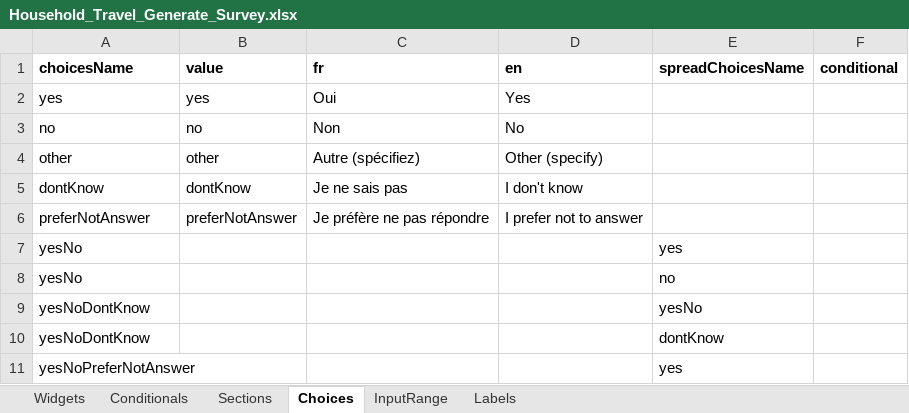
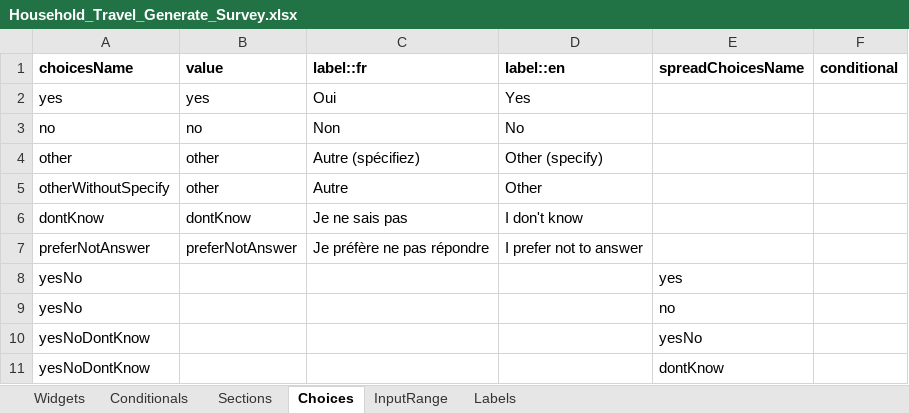
Before and after one commit to chairemobilite/evolution, an Excel workbook: example/demo_generator/references/Household_Travel_Generate_Survey.xlsx, sheet Choices, drawn as a sheet; only a part is shown; the shorter side is filled out with more unchanged rows; values as stored, in another font and other column widths than the file's, no borders; the diff covers the shown part only; the diff names each change by its address in the sheet, - before the commit and + after, or states it on an @@ line.

Commit message:
generator: add household section and improved context-aware label generation
fixes #956, fixes #440, fixes #606

Add household section to Demo_Generator with support for 1 and 2-person households.
Introduce countAdults helper
BREAKING CHANGE: Rename all preload to customPreload in all surveys.
Update tasks.json to allow running Demo_Generator in dev mode.

Translation & Label Improvements:
Add count, nickname, and gender contexts for translations using the Generator.
Add getActivePersonId, getActivePersonGender, and getCurrentPersonId helpers.
Generate dynamic labels using templates like {{count}}, {{nickname}}, and gender-specific suffixes.
Add unit tests for context helpers and update label generation tests accordingly.
BREAKING CHANGES: Rename fr/en columns in Widgets and Choices sheet to label::fr and label::en.

Household UI & Widgets:
Add all household widgets in Demo_Generator.
Add 2 custom map widgets with geojson support.

Gender Handling:
Generate labels with male, female, and other gender options.
Add adultAge to config.

Bug Fixes:
Fix bug where translation labels were duplicated across all locale files.
Fix label generation logic and update household Excel accordingly.

Conditionals:
Add logic to use '{{currentPerson}}' in the path.

Documentation:
Update README with details on gender context and dynamic label support.

```diff
--- a/example/demo_generator/references/Household_Travel_Generate_Survey.xlsx (sheet Choices)
+++ b/example/demo_generator/references/Household_Travel_Generate_Survey.xlsx (sheet Choices)
-C1: fr
+C1: label::fr
-D1: en
+D1: label::en
+row 5: otherWithoutSpecify | other | Autre | Other
```
Also changed, not shown: 37 added rows elsewhere in this sheet, sheet Widgets, sheet Conditionals, sheet Sections, formulas that keep their value, charts or pictures, 31 other files.
